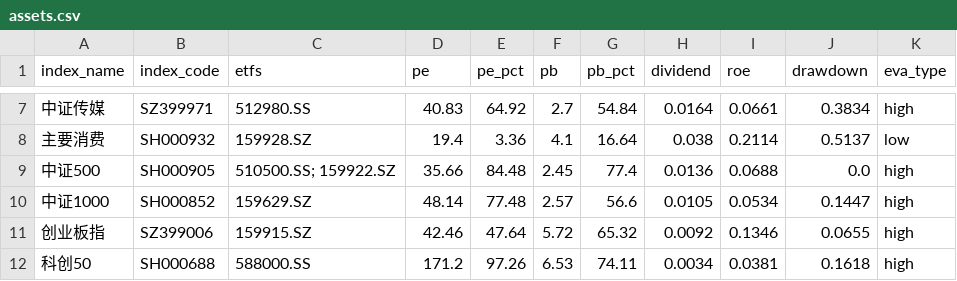
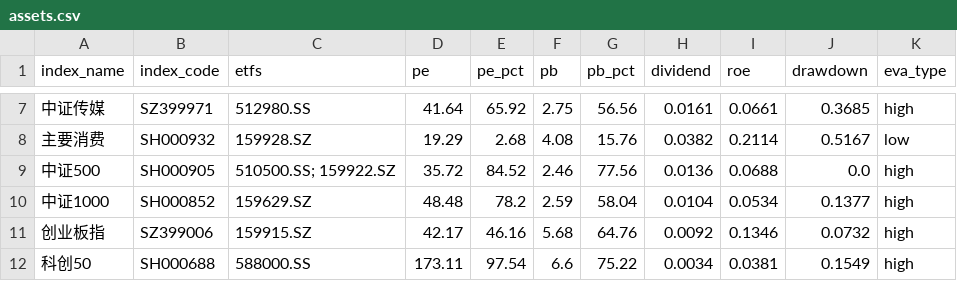
Before and after one commit to bryanzhang1024/etf-dashboard-auto, a CSV file: docs/assets.csv, drawn as a sheet; only a part is shown, gaps mark what is left out; the diff covers the shown part only.

```diff
--- a/docs/assets.csv
+++ b/docs/assets.csv
@@ -7,6 +7,6 @@ index_name,index_code,etfs,pe,pe_pct,pb,pb_pct,dividend,roe,drawdown,eva_type
-中证传媒,SZ399971,512980.SS,40.83,64.92,2.7,54.84,0.0164,0.0661,0.3834,high
-主要消费,SH000932,159928.SZ,19.4,3.36,4.1,16.64,0.038,0.2114,0.5137,low
-中证500,SH000905,510500.SS; 159922.SZ,35.66,84.48,2.45,77.4,0.0136,0.0688,0.0,high
-中证1000,SH000852,159629.SZ,48.14,77.48,2.57,56.6,0.0105,0.0534,0.1447,high
-创业板指,SZ399006,159915.SZ,42.46,47.64,5.72,65.32,0.0092,0.1346,0.0655,high
-科创50,SH000688,588000.SS,171.2,97.26,6.53,74.11,0.0034,0.0381,0.1618,high
+中证传媒,SZ399971,512980.SS,41.64,65.92,2.75,56.56,0.0161,0.0661,0.3685,high
+主要消费,SH000932,159928.SZ,19.29,2.68,4.08,15.76,0.0382,0.2114,0.5167,low
+中证500,SH000905,510500.SS; 159922.SZ,35.72,84.52,2.46,77.56,0.0136,0.0688,0.0,high
+中证1000,SH000852,159629.SZ,48.48,78.2,2.59,58.04,0.0104,0.0534,0.1377,high
+创业板指,SZ399006,159915.SZ,42.17,46.16,5.68,64.76,0.0092,0.1346,0.0732,high
+科创50,SH000688,588000.SS,173.11,97.54,6.6,75.22,0.0034,0.0381,0.1549,high
```
Also changed, not shown: 78 edited cells elsewhere in this file.
